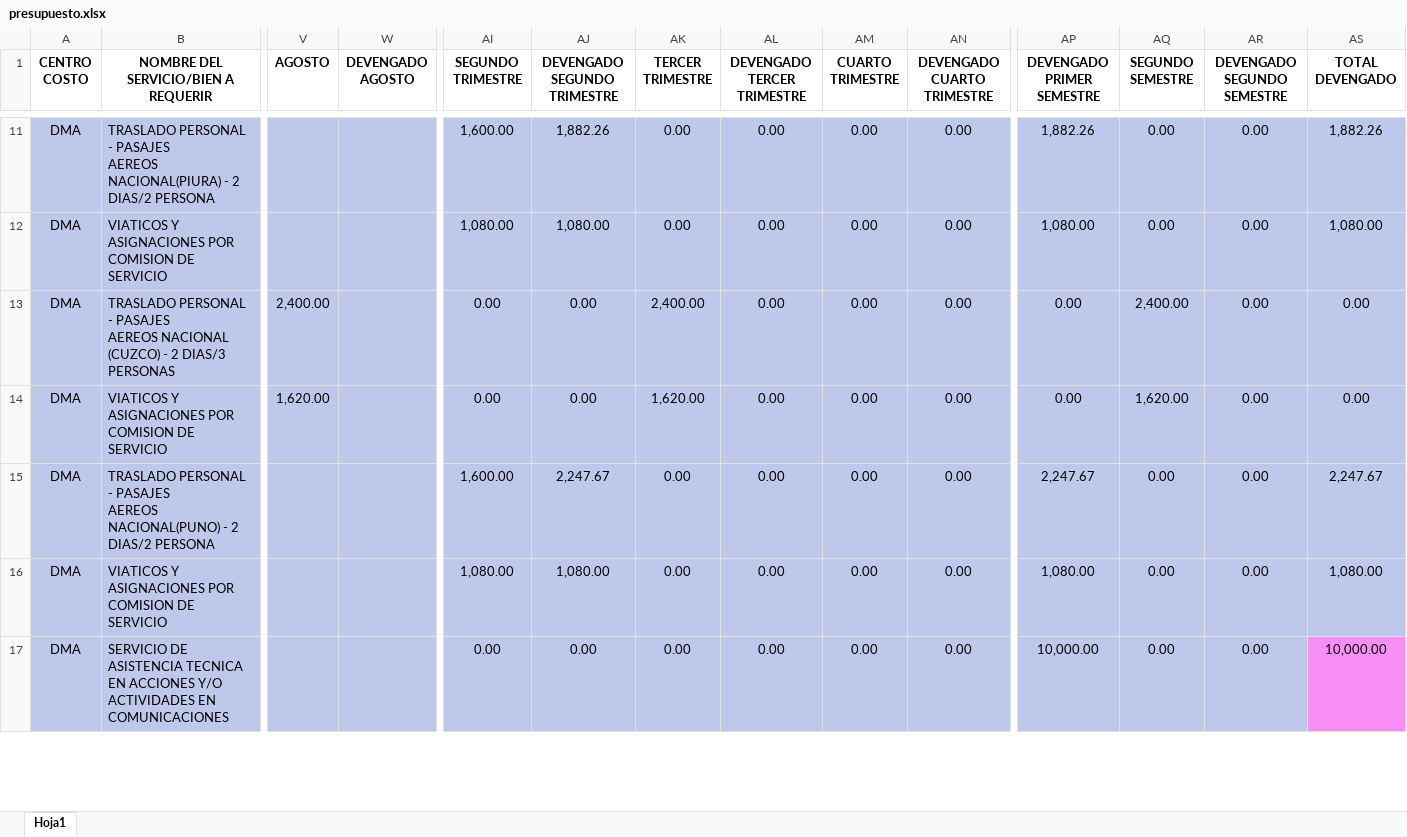
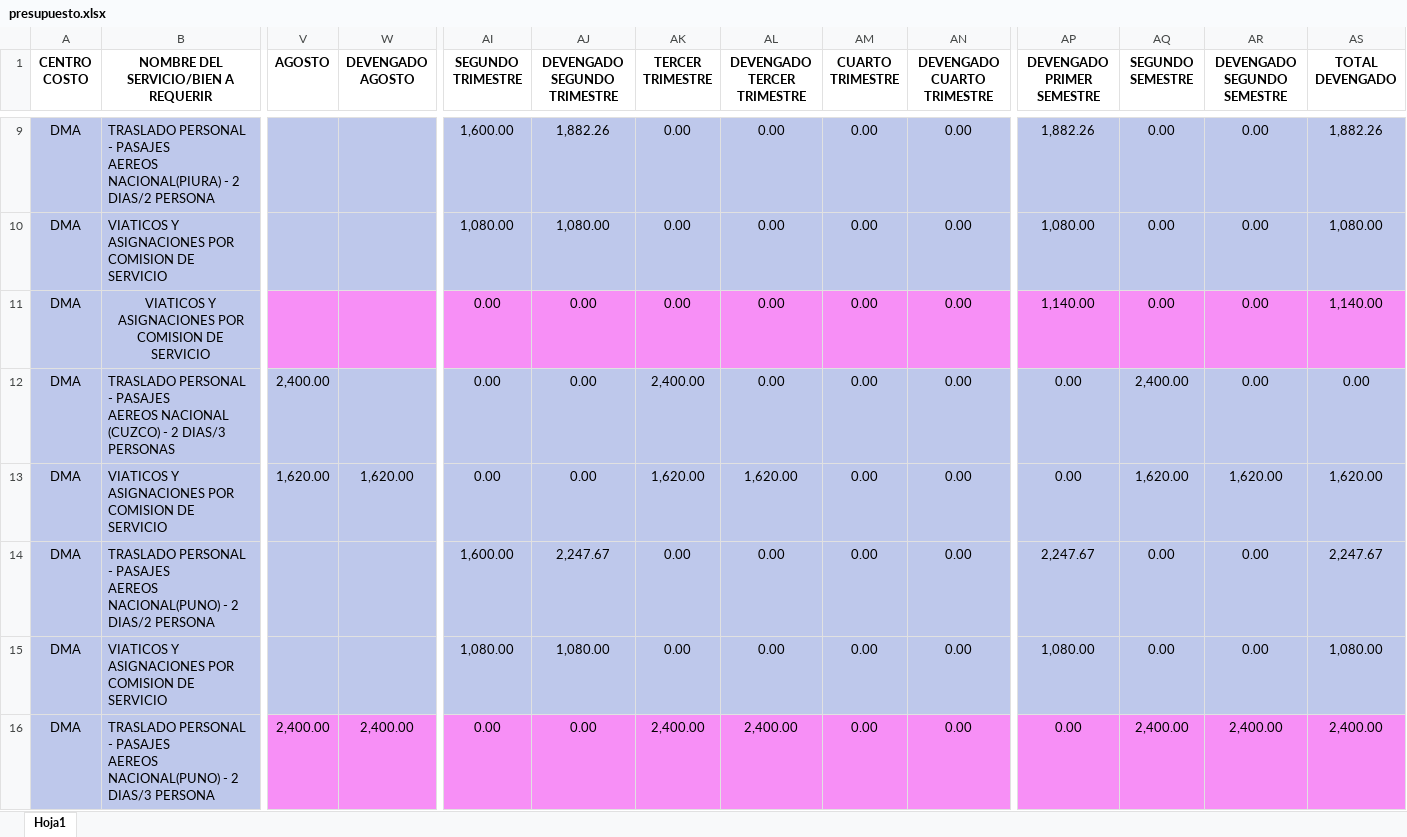
Before and after one commit to CalebNO/DMA-Dashboard, an Excel workbook: data/presupuesto.xlsx, sheet Hoja1, drawn as a sheet; only a part is shown, gaps mark what is left out; the shorter side is filled out with more unchanged rows; values as stored, in another font and other column widths than the file's, no borders; table styles not drawn; addresses are those after the commit; rows hold the shown columns only; ↵ is a line break in a cell; the diff covers the shown part only; the diff names each change by its address in the sheet, - before the commit and + after, or states it on an @@ line.

```diff
--- a/data/presupuesto.xlsx (sheet Hoja1)
+++ b/data/presupuesto.xlsx (sheet Hoja1)
+row 11: DMA | VIATICOS Y ASIGNACIONES POR COMISION DE SERVICIO |  |  | 0.00 | 0.00 | 0.00 | 0.00 | 0.00 | 0.00 | 1,140.00 | 0.00 | 0.00 | 1,140.00
-W13 (DEVENGADO AGOSTO): (empty)
+W13 (DEVENGADO AGOSTO): 1,620.00
-AL13 (DEVENGADO TERCER TRIMESTRE): 0.00
+AL13 (DEVENGADO TERCER TRIMESTRE): 1,620.00
-AR13 (DEVENGADO SEGUNDO SEMESTRE): 0.00
+AR13 (DEVENGADO SEGUNDO SEMESTRE): 1,620.00
-AS13 (TOTAL DEVENGADO): 0.00
+AS13 (TOTAL DEVENGADO): 1,620.00
+row 16: DMA | TRASLADO PERSONAL - PASAJES ↵ AEREOS NACIONAL(PUNO) - 2 DIAS/3 PERSONA | 2,400.00 | 2,400.00 | 0.00 | 0.00 | 2,400.00 | 2,400.00 | 0.00 | 0.00 | 0.00 | 2,400.00 | 2,400.00 | 2,400.00
```
Also changed, not shown: 20 added rows, 8 removed rows, 194 edited cells and cell formats elsewhere in this sheet, data/actividades.xlsx.
